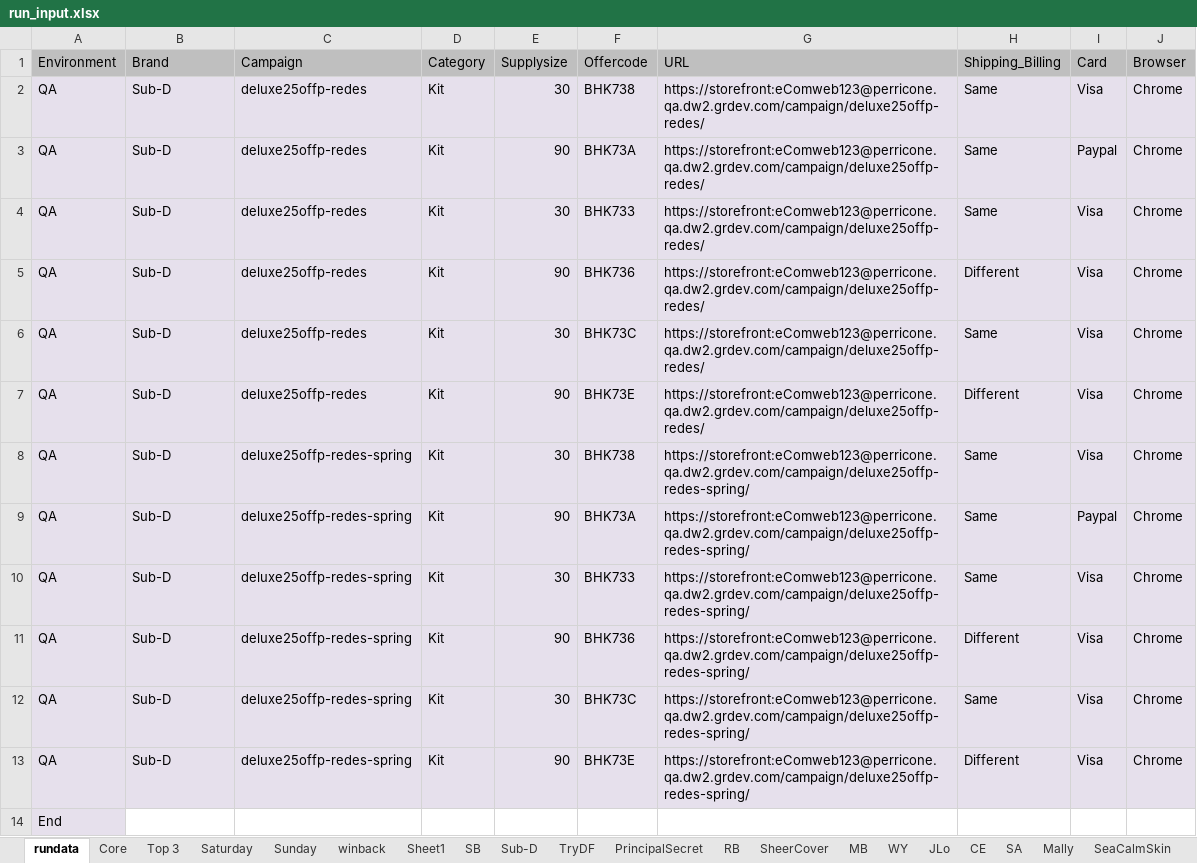
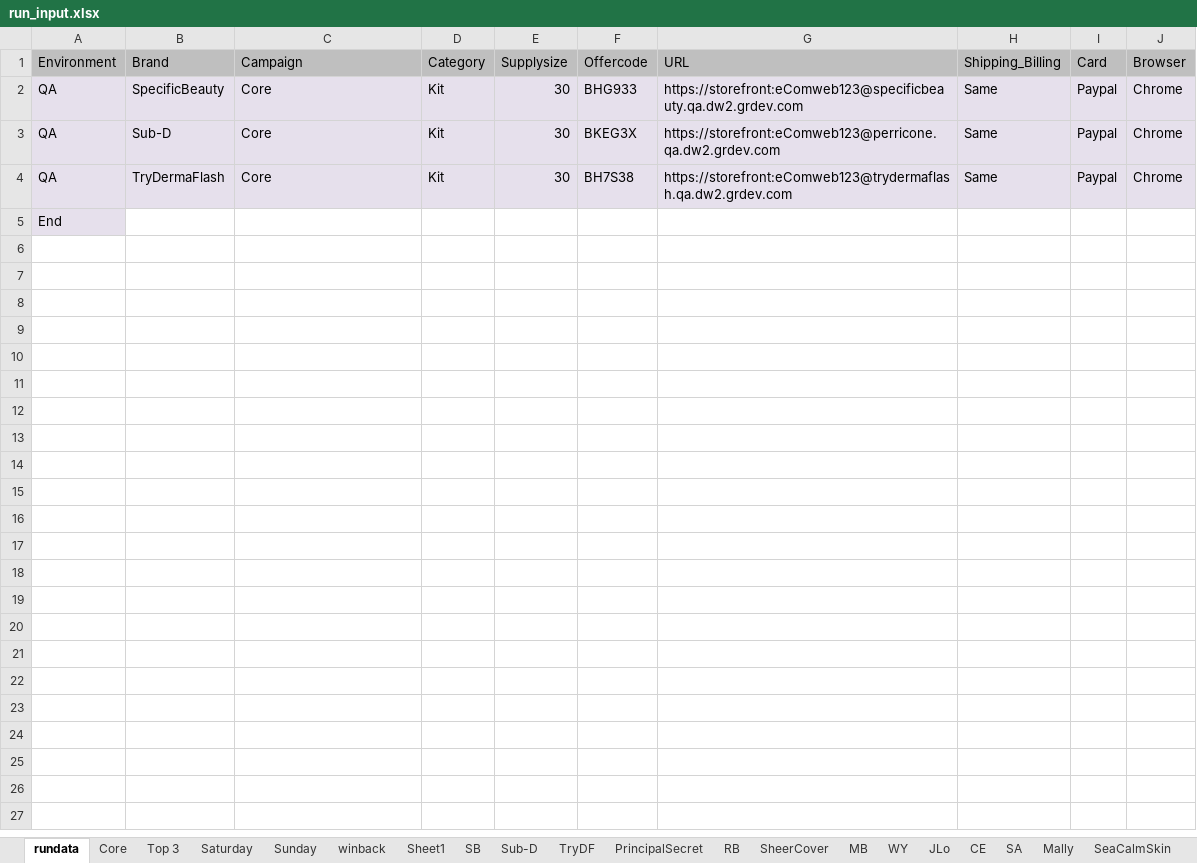
Before and after one commit to Bharathi28/gr, an Excel workbook: gr/Input_Output/BuyflowValidation/run_input.xlsx, sheet rundata, drawn as a sheet; values as stored, in another font and other column widths than the file's, no borders; removed rows and columns are numbered as before the commit, all else as after; the diff names each change by its address in the sheet, - before the commit and + after, or states it on an @@ line.

Commit message:
Run input update

```diff
--- a/gr/Input_Output/BuyflowValidation/run_input.xlsx (sheet rundata)
+++ b/gr/Input_Output/BuyflowValidation/run_input.xlsx (sheet rundata)
-row 2: QA | Sub-D | deluxe25offp-redes | Kit | 30 | BHK738 | https://storefront:eComweb123@perricone.qa.dw2.grdev.com/campaign/deluxe25offp-redes/ | Same | Visa | Chrome
-row 3: QA | Sub-D | deluxe25offp-redes | Kit | 90 | BHK73A | https://storefront:eComweb123@perricone.qa.dw2.grdev.com/campaign/deluxe25offp-redes/ | Same | Paypal | Chrome
-B2 (Brand): Sub-D
+B2 (Brand): SpecificBeauty
-C2 (Campaign): deluxe25offp-redes
+C2 (Campaign): Core
-F2 (Offercode): BHK733
+F2 (Offercode): BHG933
-G2 (URL): https://storefront:eComweb123@perricone.qa.dw2.grdev.com/campaign/deluxe25offp-redes/
+G2 (URL): https://storefront:eComweb123@specificbeauty.qa.dw2.grdev.com
-I2 (Card): Visa
+I2 (Card): Paypal
-row 5: QA | Sub-D | deluxe25offp-redes | Kit | 90 | BHK736 | https://storefront:eComweb123@perricone.qa.dw2.grdev.com/campaign/deluxe25offp-redes/ | Different | Visa | Chrome
-C3 (Campaign): deluxe25offp-redes
+C3 (Campaign): Core
-F3 (Offercode): BHK73C
+F3 (Offercode): BKEG3X
-G3 (URL): https://storefront:eComweb123@perricone.qa.dw2.grdev.com/campaign/deluxe25offp-redes/
+G3 (URL): https://storefront:eComweb123@perricone.qa.dw2.grdev.com
-I3 (Card): Visa
+I3 (Card): Paypal
-row 7: QA | Sub-D | deluxe25offp-redes | Kit | 90 | BHK73E | https://storefront:eComweb123@perricone.qa.dw2.grdev.com/campaign/deluxe25offp-redes/ | Different | Visa | Chrome
-B4 (Brand): Sub-D
+B4 (Brand): TryDermaFlash
-C4 (Campaign): deluxe25offp-redes-spring
+C4 (Campaign): Core
-F4 (Offercode): BHK738
+F4 (Offercode): BH7S38
-G4 (URL): https://storefront:eComweb123@perricone.qa.dw2.grdev.com/campaign/deluxe25offp-redes-spring/
+G4 (URL): https://storefront:eComweb123@trydermaflash.qa.dw2.grdev.com
-I4 (Card): Visa
+I4 (Card): Paypal
-row 9: QA | Sub-D | deluxe25offp-redes-spring | Kit | 90 | BHK73A | https://storefront:eComweb123@perricone.qa.dw2.grdev.com/campaign/deluxe25offp-redes-spring/ | Same | Paypal | Chrome
-row 10: QA | Sub-D | deluxe25offp-redes-spring | Kit | 30 | BHK733 | https://storefront:eComweb123@perricone.qa.dw2.grdev.com/campaign/deluxe25offp-redes-spring/ | Same | Visa | Chrome
-row 11: QA | Sub-D | deluxe25offp-redes-spring | Kit | 90 | BHK736 | https://storefront:eComweb123@perricone.qa.dw2.grdev.com/campaign/deluxe25offp-redes-spring/ | Different | Visa | Chrome
-row 12: QA | Sub-D | deluxe25offp-redes-spring | Kit | 30 | BHK73C | https://storefront:eComweb123@perricone.qa.dw2.grdev.com/campaign/deluxe25offp-redes-spring/ | Same | Visa | Chrome
-row 13: QA | Sub-D | deluxe25offp-redes-spring | Kit | 90 | BHK73E | https://storefront:eComweb123@perricone.qa.dw2.grdev.com/campaign/deluxe25offp-redes-spring/ | Different | Visa | Chrome
```
Also changed, not shown: sheet Sub-D, sheet Top 3, sheet Saturday.
